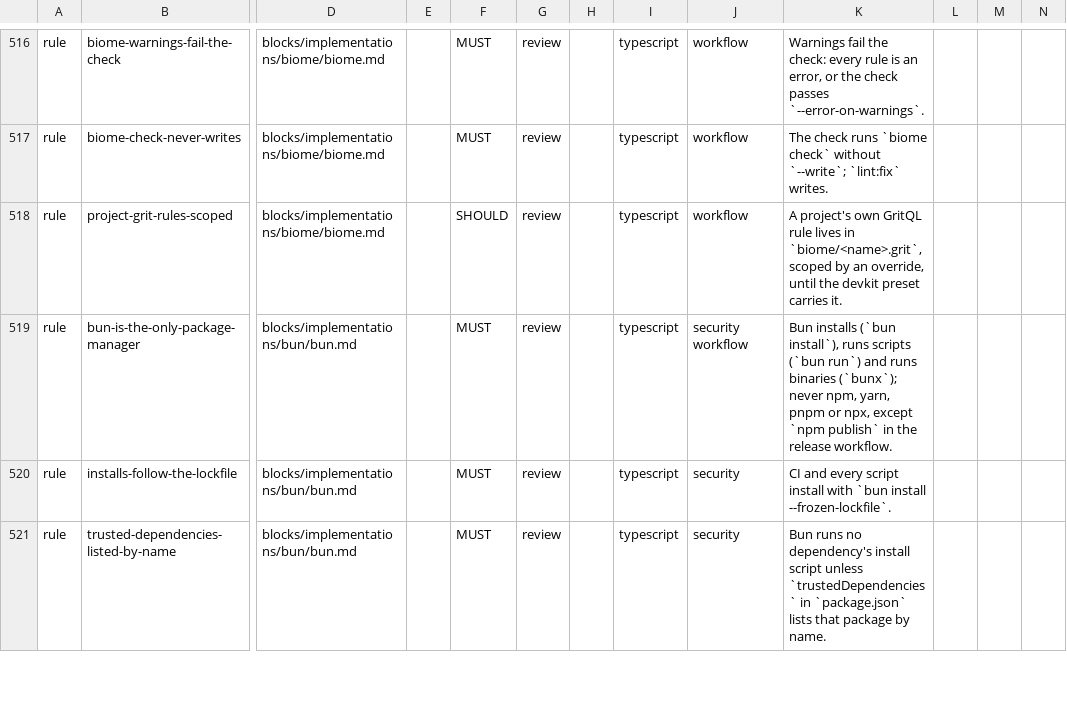
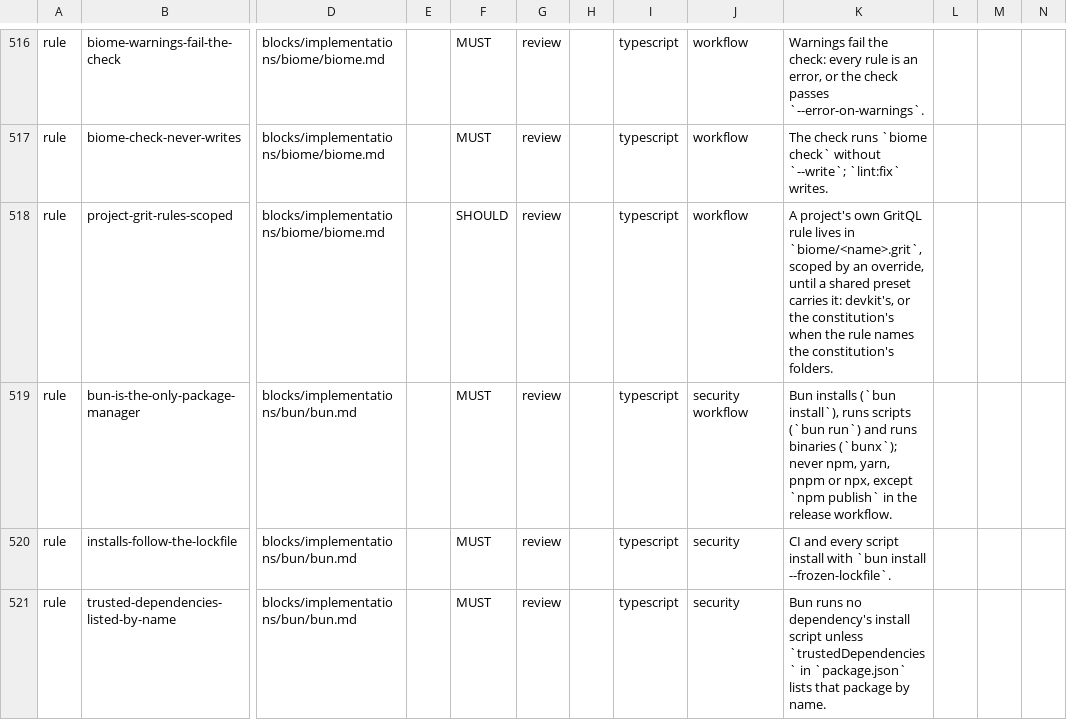
Before and after one commit to droneey/constitution, a TSV file: digests/index.tsv, drawn as a sheet; only a part is shown, gaps mark what is left out; the diff names each change by its address in the sheet, - before the commit and + after, or states it on an @@ line.

Commit message:
feat: Carry the Biome preset that knows the constitution's folders (#104)
* feat: Publish the Biome preset that knows the constitution's folders

* chore: Keep the constitution's package off npm

```diff
--- a/digests/index.tsv
+++ b/digests/index.tsv
-K518: …override, until the devkit preset carries it.
+K518: …override, until a shared preset carries it: devkit's, or the constitution's when the rule names the constitution's folders.
```
Also changed, not shown: 14 other files.
